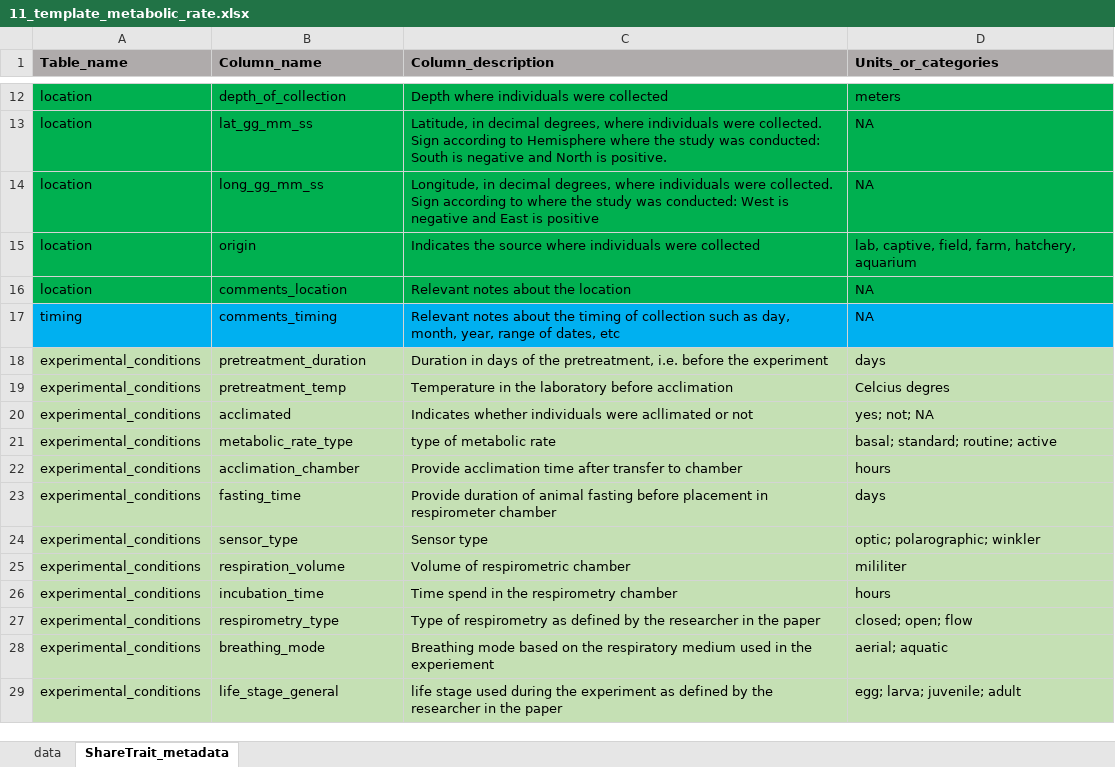
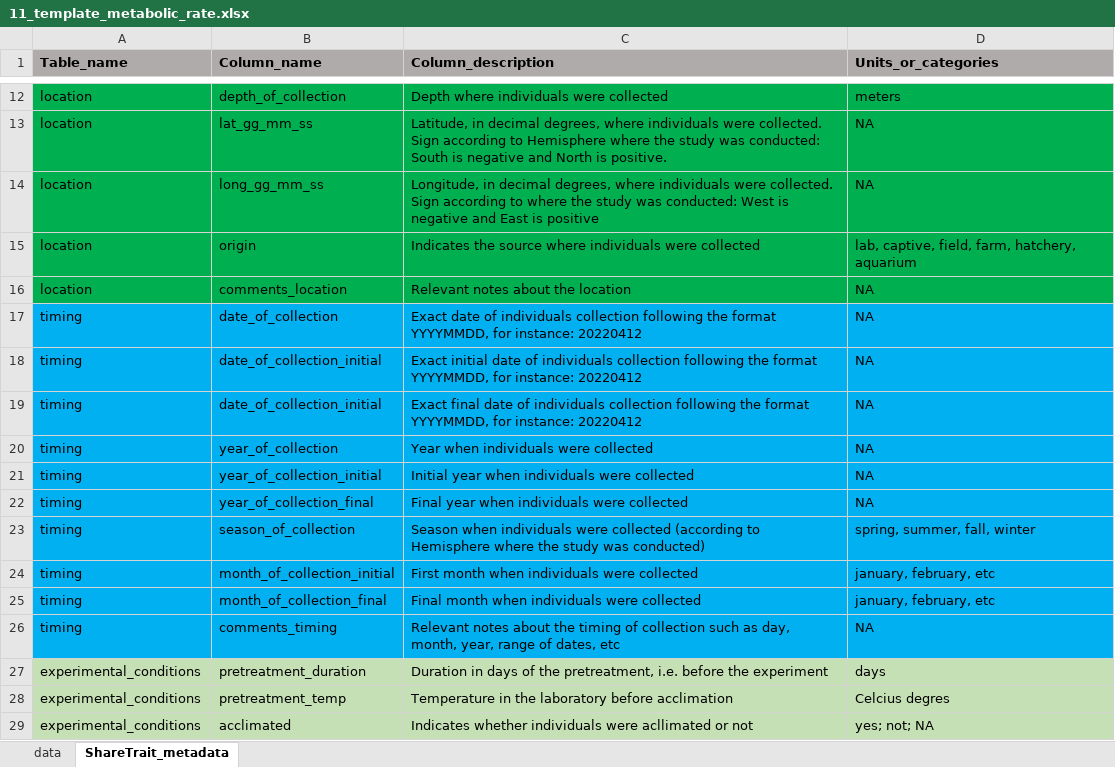
Before and after one commit to ShareTraitProject/ShareTrait, an Excel workbook: Templates/metabolic rate/11_template_metabolic_rate.xlsx, sheet ShareTrait_metadata, drawn as a sheet; only a part is shown, gaps mark what is left out; the shorter side is filled out with more unchanged rows; values as stored, in another font and other column widths than the file's, no borders; the diff covers the shown part only; the diff names each change by its address in the sheet, - before the commit and + after, or states it on an @@ line.

```diff
--- a/Templates/metabolic rate/11_template_metabolic_rate.xlsx (sheet ShareTrait_metadata)
+++ b/Templates/metabolic rate/11_template_metabolic_rate.xlsx (sheet ShareTrait_metadata)
+row 17: timing | date_of_collection | Exact date of individuals collection following the format YYYYMMDD, for instance: 20220412 | NA
+row 18: timing | date_of_collection_initial | Exact initial date of individuals collection following the format YYYYMMDD, for instance: 20220412 | NA
+row 19: timing | date_of_collection_initial | Exact final date of individuals collection following the format YYYYMMDD, for instance: 20220412 | NA
+row 20: timing | year_of_collection | Year when individuals were collected | NA
+row 21: timing | year_of_collection_initial | Initial year when individuals were collected | NA
+row 22: timing | year_of_collection_final | Final year when individuals were collected | NA
+row 23: timing | season_of_collection | Season when individuals were collected (according to Hemisphere where the study was conducted) | spring, summer, fall, winter
+row 24: timing | month_of_collection_initial | First month when individuals were collected | january, february, etc
+row 25: timing | month_of_collection_final | Final month when individuals were collected | january, february, etc
```
Also changed, not shown: 19 added rows elsewhere in this sheet, sheet data, Templates/metabolic rate/10_template_metabolic_rate.xlsx, Templates/metabolic rate/12_template_metabolic_rate.xlsx, 7 other files.
